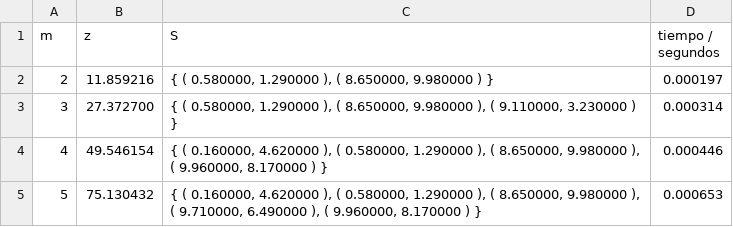
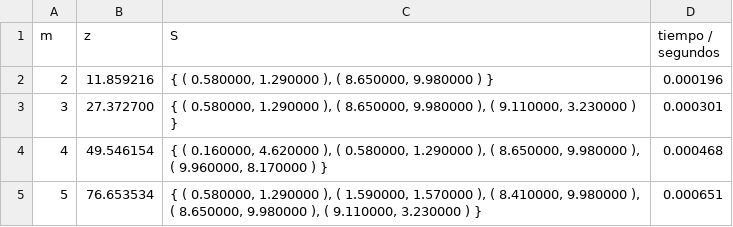
Before and after one commit to mllimo/daa-maximum-diversity, a CSV file: data/max_div_15_2.csv, drawn as a sheet.

```diff
--- a/data/max_div_15_2.csv
+++ b/data/max_div_15_2.csv
@@ -1,5 +1,5 @@
 m	z	S	tiempo / segundos	
-2	11.859216	{ ( 0.580000, 1.290000 ), ( 8.650000, 9.980000 ) }	0.000197	
-3	27.372700	{ ( 0.580000, 1.290000 ), ( 8.650000, 9.980000 ), ( 9.110000, 3.230000 ) }	0.000314	
-4	49.546154	{ ( 0.160000, 4.620000 ), ( 0.580000, 1.290000 ), ( 8.650000, 9.980000 ), ( 9.960000, 8.170000 ) }	0.000446	
-5	75.130432	{ ( 0.160000, 4.620000 ), ( 0.580000, 1.290000 ), ( 8.650000, 9.980000 ), ( 9.710000, 6.490000 ), ( 9.960000, 8.170000 ) }	0.000653	
+2	11.859216	{ ( 0.580000, 1.290000 ), ( 8.650000, 9.980000 ) }	0.000196	
+3	27.372700	{ ( 0.580000, 1.290000 ), ( 8.650000, 9.980000 ), ( 9.110000, 3.230000 ) }	0.000301	
+4	49.546154	{ ( 0.160000, 4.620000 ), ( 0.580000, 1.290000 ), ( 8.650000, 9.980000 ), ( 9.960000, 8.170000 ) }	0.000468	
+5	76.653534	{ ( 0.580000, 1.290000 ), ( 1.590000, 1.570000 ), ( 8.410000, 9.980000 ), ( 8.650000, 9.980000 ), ( 9.110000, 3.230000 ) }	0.000651	
```
Also changed, not shown: data/max_div_15_3.csv, data/max_div_20_2.csv, 16 other files.
